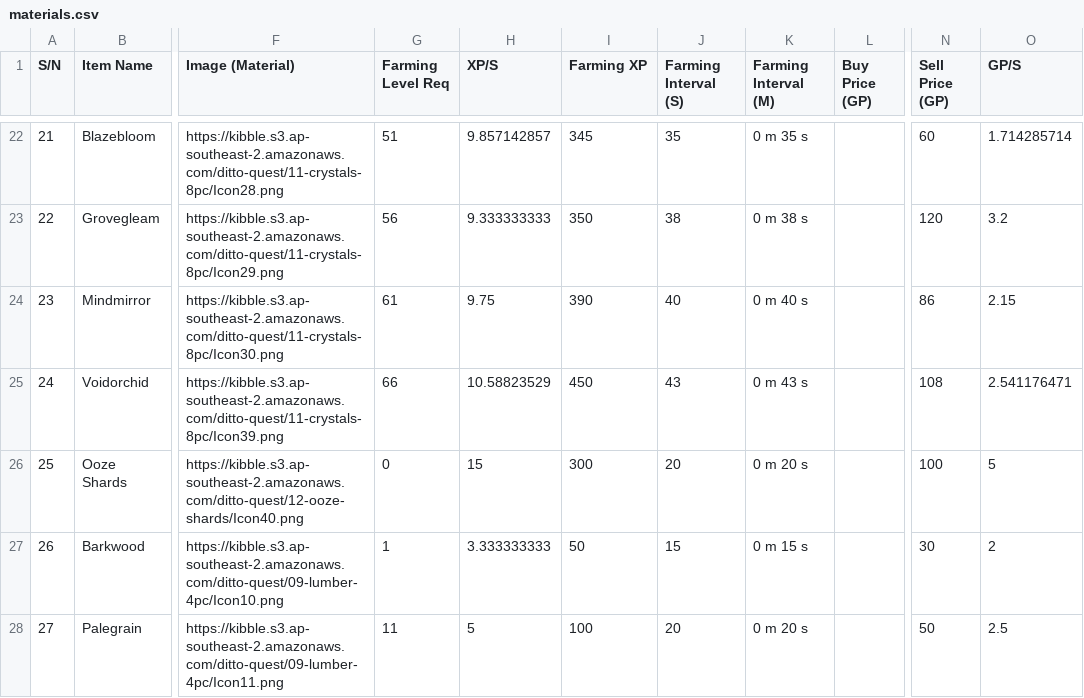
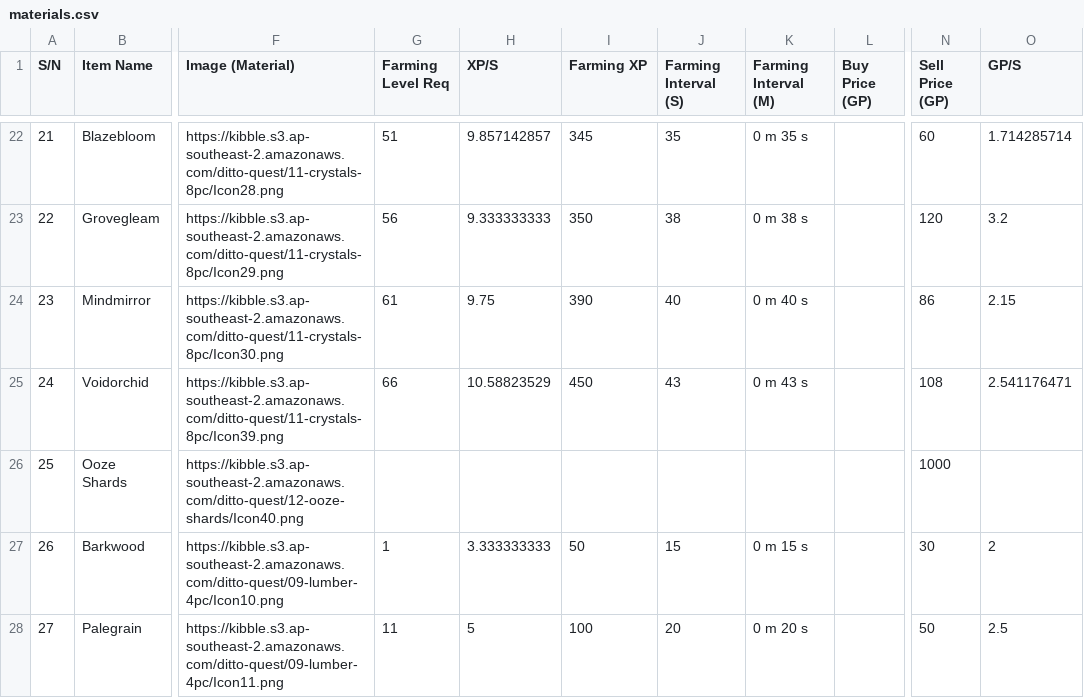
Before and after one commit to ditto-dao/ditto-quest-socket-server, a CSV file: src/encyclopedia/raw-csv/materials.csv, drawn as a sheet; only a part is shown, gaps mark what is left out; the diff names each change by its address in the sheet, - before the commit and + after, or states it on an @@ line.

```diff
--- a/src/encyclopedia/raw-csv/materials.csv
+++ b/src/encyclopedia/raw-csv/materials.csv
-G26 (Farming Level Req): 0
+G26 (Farming Level Req): (empty)
-H26 (XP/S): 15
+H26 (XP/S): (empty)
-I26 (Farming XP): 300
+I26 (Farming XP): (empty)
-J26 (Farming Interval (S)): 20
+J26 (Farming Interval (S)): (empty)
-K26 (Farming Interval (M)): 0 m 20 s
+K26 (Farming Interval (M)): (empty)
-N26 (Sell Price (GP)): 100
+N26 (Sell Price (GP)): 1000
-O26 (GP/S): 5
+O26 (GP/S): (empty)
```
Also changed, not shown: src/encyclopedia/raw-csv/equipment.csv, src/encyclopedia/raw-csv/monsters.csv, 6 other files.
